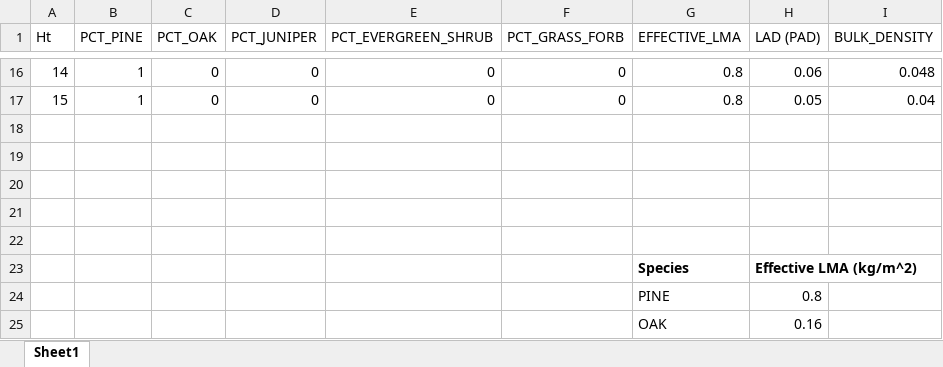
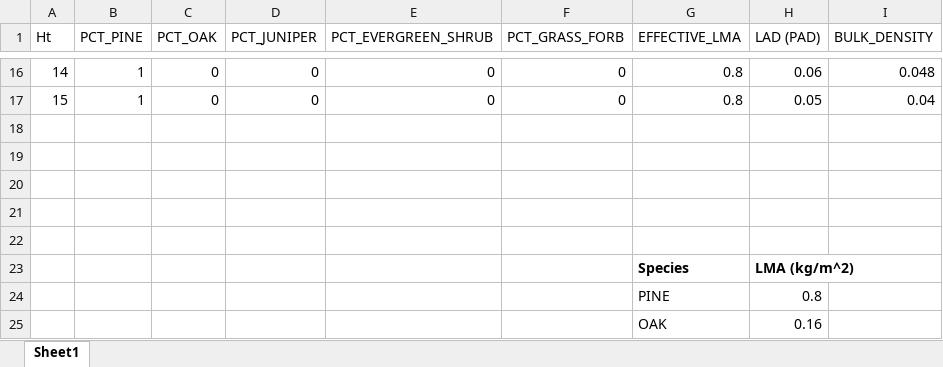
Before and after one commit to j-tenny/voxelmon, an Excel workbook: Conceptual Example.xlsx, sheet Sheet1, drawn as a sheet; only a part is shown, gaps mark what is left out; values as stored, in another font and other column widths than the file's, no borders; charts and pictures not drawn; the diff names each change by its address in the sheet, - before the commit and + after, or states it on an @@ line.

```diff
--- a/Conceptual Example.xlsx (sheet Sheet1)
+++ b/Conceptual Example.xlsx (sheet Sheet1)
-H23 (LAD (PAD)): Effective LMA (kg/m^2)
+H23 (LAD (PAD)): LMA (kg/m^2)
```
Also changed, not shown: charts or pictures, 7 other files.
